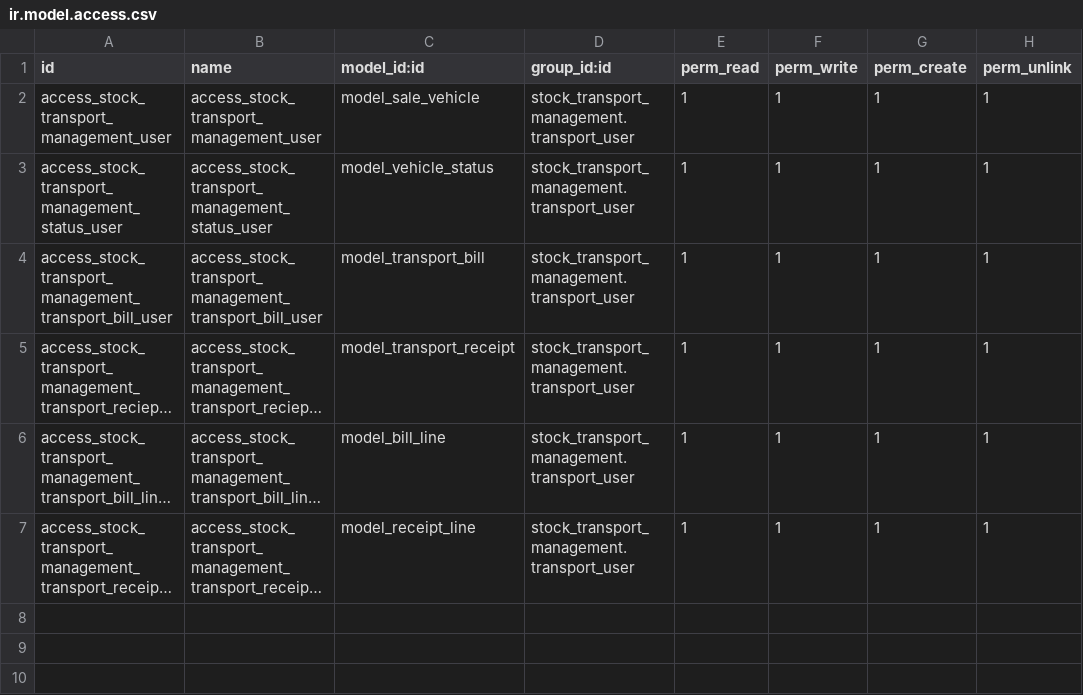
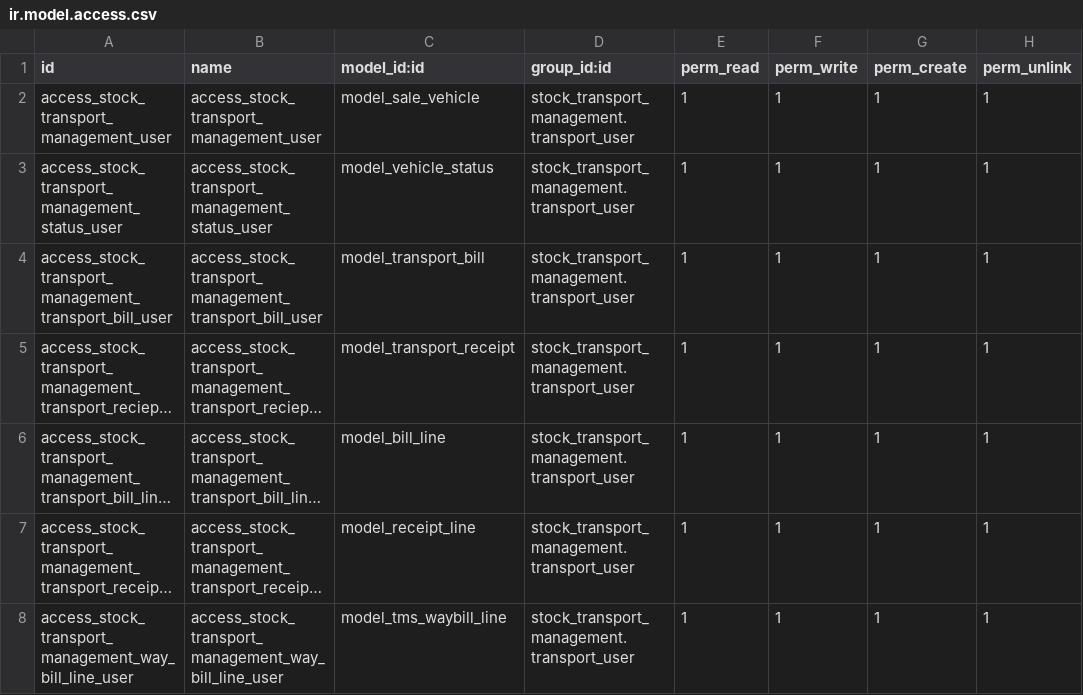
Before and after one commit to Appscom/odoo13, a CSV file: stock_transport_management/security/ir.model.access.csv, drawn as a sheet; long unchanged cells end in …; the diff names each change by its address in the sheet, - before the commit and + after, or states it on an @@ line.

Commit message:
Add files via upload

```diff
--- a/stock_transport_management/security/ir.model.access.csv
+++ b/stock_transport_management/security/ir.model.access.csv
+row 8: access_stock_transport_management_way_bill_line_user | access_stock_transport_management_way_bill_line_user | model_tms_waybill_line | stock_transport_management.transport_user | 1 | 1 | 1 | 1
```
